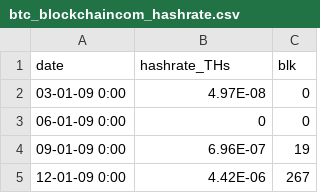
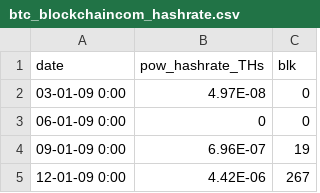
Before and after one commit to Tsunekazu/checkonchain, a CSV file: btconchain/data/btc_blockchaincom_hashrate.csv, drawn as a sheet; only a part is shown.

```diff
--- a/btconchain/data/btc_blockchaincom_hashrate.csv
+++ b/btconchain/data/btc_blockchaincom_hashrate.csv
@@ -1,2 +1,2 @@
-date,hashrate_THs,blk
+date,pow_hashrate_THs,blk
 03-01-09 0:00,4.97E-08,0
```
Also changed, not shown: 7 other files.
